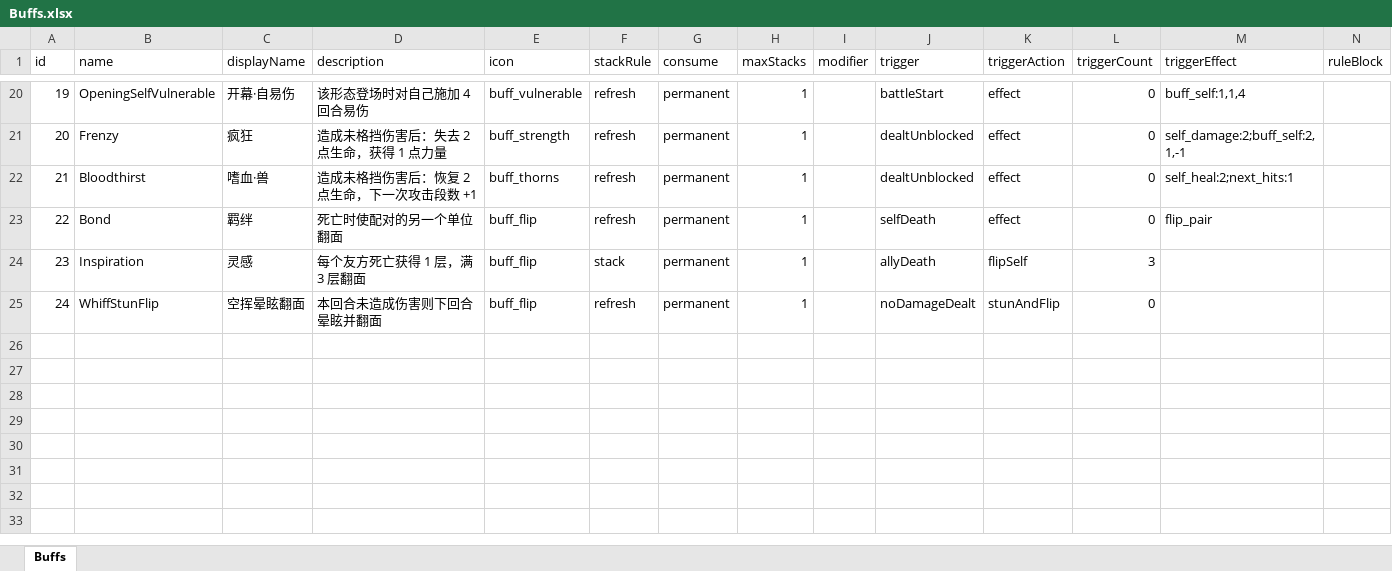
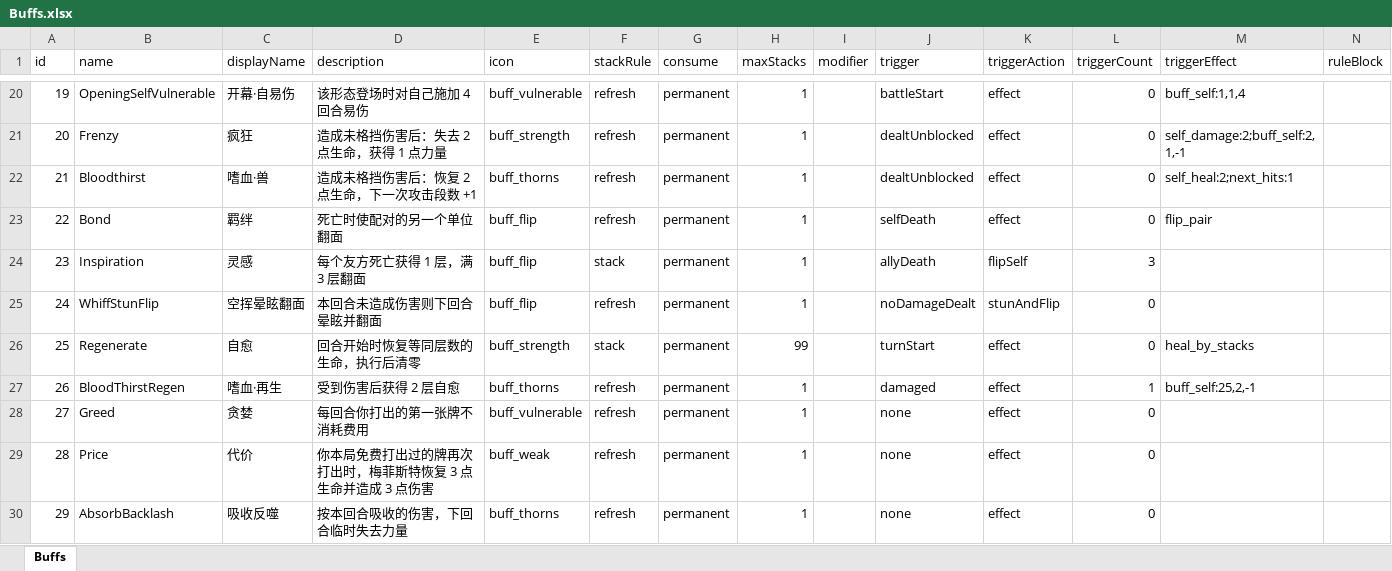
Before and after one commit to rouyejivpai/TurnCard, an Excel workbook: DataTables/Buffs.xlsx, sheet Buffs, drawn as a sheet; only a part is shown, gaps mark what is left out; values as stored, in another font and other column widths than the file's, no borders; the diff names each change by its address in the sheet, - before the commit and + after, or states it on an @@ line.

Commit message:
feat(enemy): 实装 10 个怪物——自愈/全体友方意图、双生农夫狼人、编队重排、占位排除
- 意图扩展：Heal（自己/全体友方）、BuffAllies（全体友方挂 buff）、BuffTarget.AllAllies
- 战斗里实现：全体友方回血/加 buff；自愈 buff 按层数回血后清零（heal_by_stacks）
- buff 新增：25 自愈 / 26 嗜血·再生 / 27 贪婪 / 28 代价 / 29 吸收反噬
- 亚哈·白鲸 反面意图按参考表改：回复12 / 力量 / 易伤 / 翻面
- 剧团舞者 意图：全体友方 +1 力量 / 回复 10 / 狂乱 4×3
- 农夫·狼人：两面统一 25 血、twin=1、满月 + 受击获得 2 层自愈
- Enemies 新增 disabled 列，14 个占位怪移出随机池（PickEnemy 过滤）
- Encounters 重排：普通 1/2、精英 3/4/5/8+9/24、BOSS 6/7
- 意图图标：Heal/BuffAllies 暂借「增益」图标，跳过未知类型不再空指针
- 附带一次性脚本 OneOffRegenerateData（marker 守卫）用于无 MCP 时重生成 SO

```diff
--- a/DataTables/Buffs.xlsx (sheet Buffs)
+++ b/DataTables/Buffs.xlsx (sheet Buffs)
+row 26: 25 | Regenerate | 自愈 | 回合开始时恢复等同层数的生命，执行后清零 | buff_strength | stack | permanent | 99 |  | turnStart | effect | 0 | heal_by_stacks
+row 27: 26 | BloodThirstRegen | 嗜血·再生 | 受到伤害后获得 2 层自愈 | buff_thorns | refresh | permanent | 1 |  | damaged | effect | 1 | buff_self:25,2,-1
+row 28: 27 | Greed | 贪婪 | 每回合你打出的第一张牌不消耗费用 | buff_vulnerable | refresh | permanent | 1 |  | none | effect | 0
+row 29: 28 | Price | 代价 | 你本局免费打出过的牌再次打出时，梅菲斯特恢复 3 点生命并造成 3 点伤害 | buff_weak | refresh | permanent | 1 |  | none | effect | 0
+row 30: 29 | AbsorbBacklash | 吸收反噬 | 按本回合吸收的伤害，下回合临时失去力量 | buff_thorns | refresh | permanent | 1 |  | none | effect | 0
```
Also changed, not shown: DataTables/Encounters.xlsx, DataTables/Enemies.xlsx, 8 other files.
